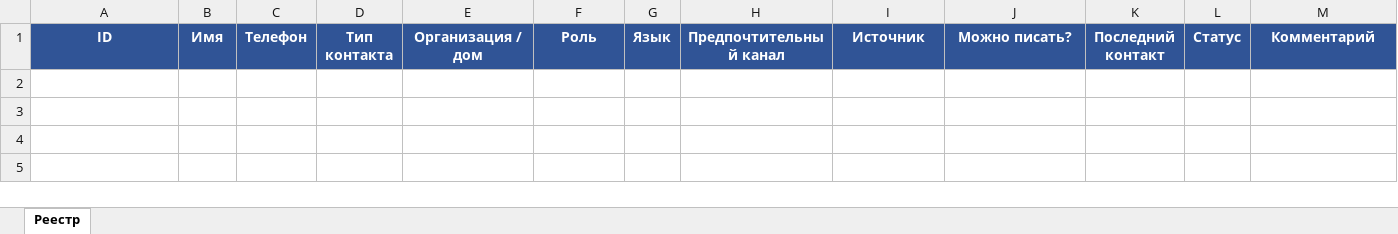
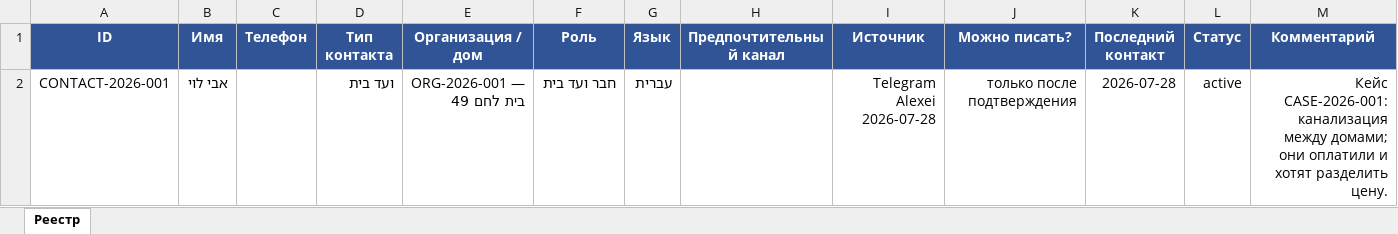
Before and after one commit to zalexo/vaad-bait, an Excel workbook: contacts/contacts.xlsx, sheet Реестр, drawn as a sheet; values as stored, in another font and other column widths than the file's, no borders; the diff names each change by its address in the sheet, - before the commit and + after, or states it on an @@ line.

Commit message:
Add::Contacts::Cases::Sewer

```diff
--- a/contacts/contacts.xlsx (sheet Реестр)
+++ b/contacts/contacts.xlsx (sheet Реестр)
+row 2: CONTACT-2026-001 | אבי לוי |  | ועד בית | ORG-2026-001 — בית לחם 49 | חבר ועד בית | עברית |  | Telegram Alexei 2026-07-28 | только после подтверждения | 2026-07-28 | active | Кейс CASE-2026-001: канализация между домами; они оплатили и хотят разделить цену.
```
Also changed, not shown: contacts/organizations.xlsx, 1 other file.
